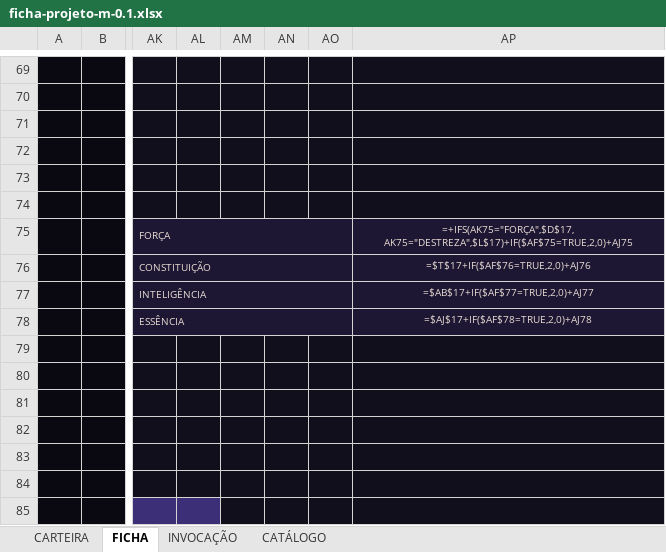
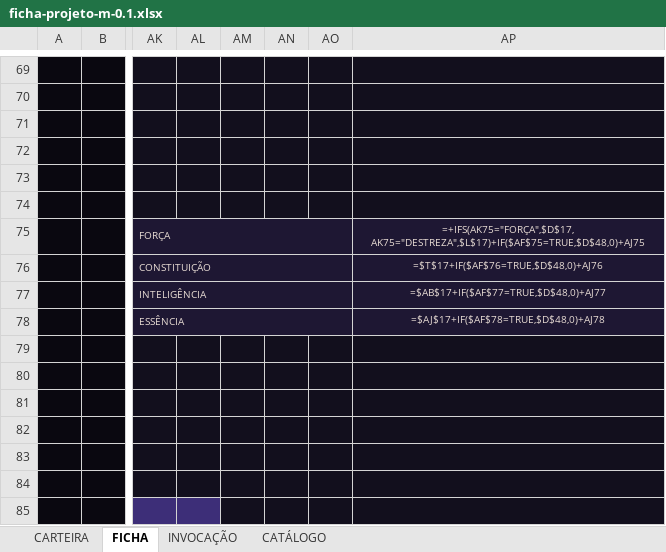
Before and after one commit to cupcake-mochi/Ficha---RPG-JJK, an Excel workbook: ficha-v01/ficha-projeto-m-0.1.xlsx, sheet FICHA, drawn as a sheet; only a part is shown, gaps mark what is left out; values as stored, in another font and other column widths than the file's, no borders; formulas without a stored value are shown as written; charts and pictures and conditional formats not drawn; the diff names each change by its address in the sheet, - before the commit and + after, or states it on an @@ line.

```diff
--- a/ficha-v01/ficha-projeto-m-0.1.xlsx (sheet FICHA)
+++ b/ficha-v01/ficha-projeto-m-0.1.xlsx (sheet FICHA)
-AP75: =+IFS(AK75="FORÇA",$D$17, AK75="DESTREZA",$L$17)+IF($AF$75=TRUE,2,0)+AJ75
+AP75: =+IFS(AK75="FORÇA",$D$17, AK75="DESTREZA",$L$17)+IF($AF$75=TRUE,$D$48,0)+AJ75
-AP76: =$T$17+IF($AF$76=TRUE,2,0)+AJ76
+AP76: =$T$17+IF($AF$76=TRUE,$D$48,0)+AJ76
-AP77: =$AB$17+IF($AF$77=TRUE,2,0)+AJ77
+AP77: =$AB$17+IF($AF$77=TRUE,$D$48,0)+AJ77
-AP78: =$AJ$17+IF($AF$78=TRUE,2,0)+AJ78
+AP78: =$AJ$17+IF($AF$78=TRUE,$D$48,0)+AJ78
```
Also changed, not shown: 18 other files.
